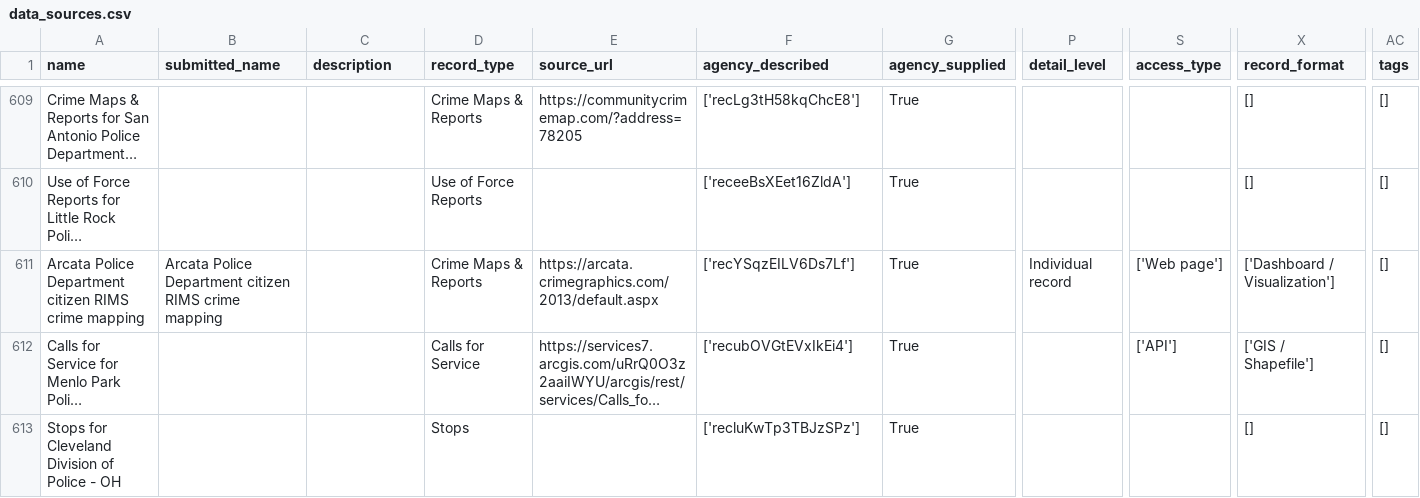
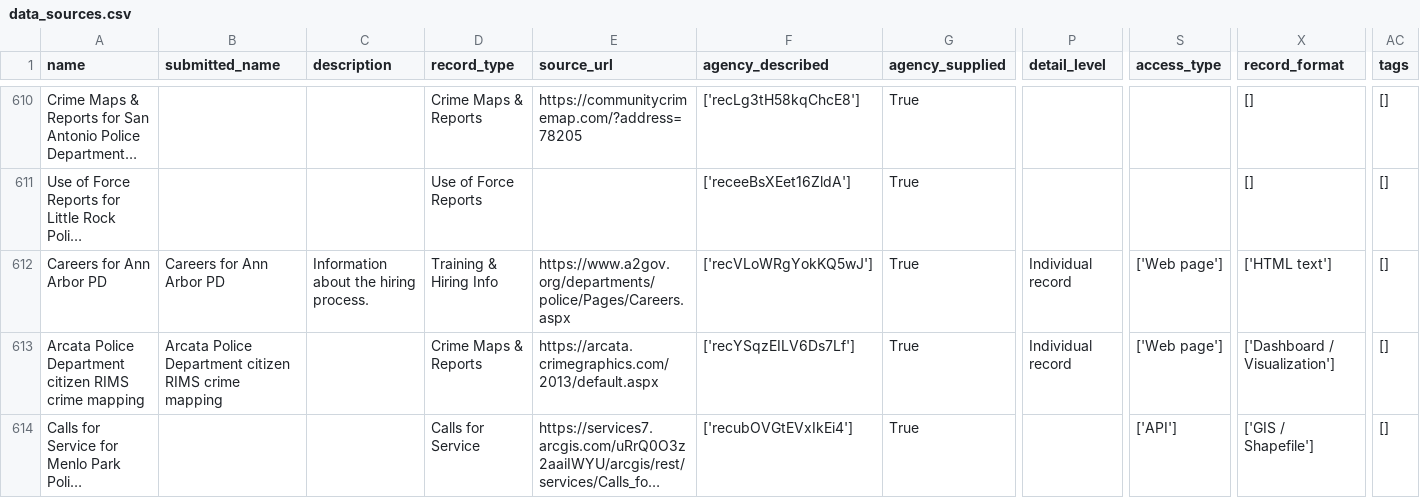
Before and after one commit to Police-Data-Accessibility-Project/data-sources-mirror, a CSV file: csv/data_sources.csv, drawn as a sheet; only a part is shown, gaps mark what is left out; the shorter side is filled out with more unchanged rows; long unchanged cells end in …; rows hold the shown columns only; the diff covers the shown part only; the diff names each change by its address in the sheet, - before the commit and + after, or states it on an @@ line.

```diff
--- a/csv/data_sources.csv
+++ b/csv/data_sources.csv
+row 612: Careers for Ann Arbor PD | Careers for Ann Arbor PD | Information about the hiring process. | Training & Hiring Info | https://www.a2gov.org/departments/police/Pages/Careers.aspx | ['recVLoWRgYokKQ5wJ'] | True | Individual record | ['Web page'] | ['HTML text'] | []
```
Also changed, not shown: 6 added rows, 1 removed row and 5 edited cells elsewhere in this file, 2 other files.
